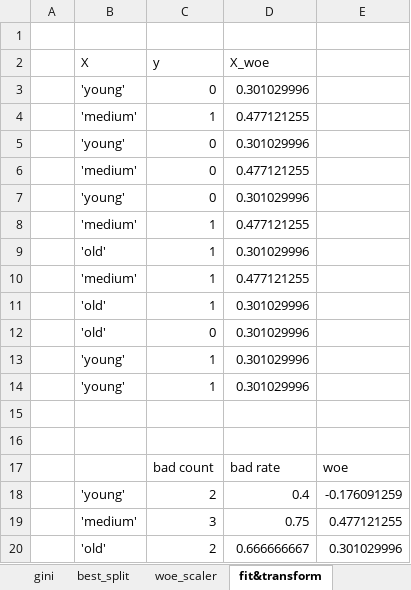
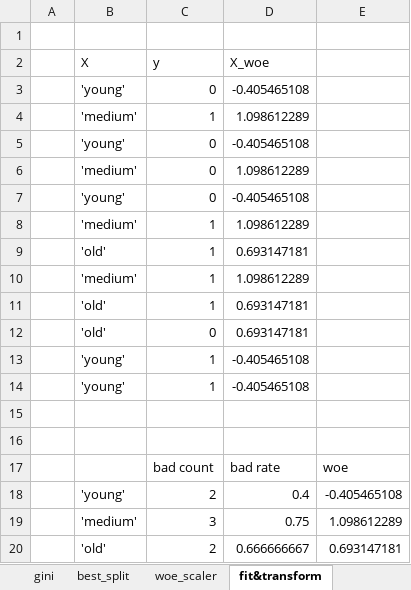
Before and after one commit to oli5679/WeightOfEvidenceDemo, an Excel workbook: test_cases.xlsx, sheet fit&transform, drawn as a sheet; values as stored, in another font and other column widths than the file's, no borders; the diff names each change by its address in the sheet, - before the commit and + after, or states it on an @@ line.

```diff
--- a/test_cases.xlsx (sheet fit&transform)
+++ b/test_cases.xlsx (sheet fit&transform)
-D3 (X_woe): 0.301029996
+D3 (X_woe): -0.405465108
-D4 (X_woe): 0.477121255
+D4 (X_woe): 1.098612289
-D5 (X_woe): 0.301029996
+D5 (X_woe): -0.405465108
-D6 (X_woe): 0.477121255
+D6 (X_woe): 1.098612289
-D7 (X_woe): 0.301029996
+D7 (X_woe): -0.405465108
-D8 (X_woe): 0.477121255
+D8 (X_woe): 1.098612289
-D9 (X_woe): 0.301029996
+D9 (X_woe): 0.693147181
-D10 (X_woe): 0.477121255
+D10 (X_woe): 1.098612289
-D11:D12 (X_woe): 0.301029996
+D11:D12 (X_woe): 0.693147181
-D13:D14 (X_woe): 0.301029996
+D13:D14 (X_woe): -0.405465108
-E18: -0.176091259
+E18: -0.405465108
-E19: 0.477121255
+E19: 1.098612289
-E20: 0.301029996
+E20: 0.693147181
```
Also changed, not shown: sheet best_split, formulas that keep their value, 2 other files.
